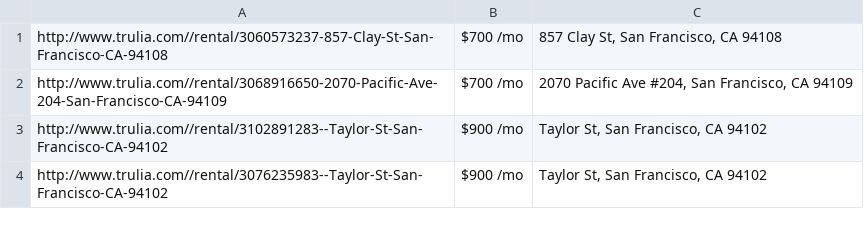
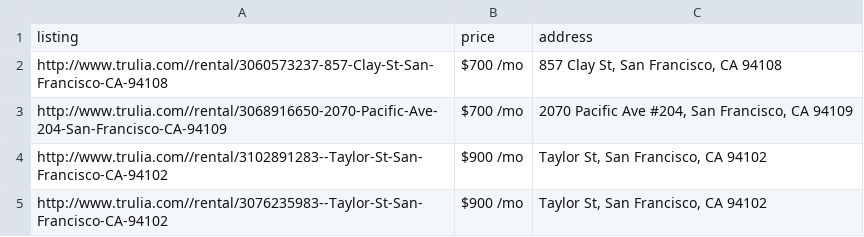
Before and after one commit to NathanielWroblewski/sf_overflow, a CSV file: blah.csv, drawn as a sheet; only a part is shown.

Commit message:
implemented the google maps api, loaded data from scraper into csv and imported into a fusion table, pulled data from fusion table onto map - NW

```diff
--- a/blah.csv
+++ b/blah.csv
@@ -1 +1,2 @@
+listing, price, address
 http://www.trulia.com//rental/3060573237-857-Clay-St-San-Francisco-CA-94108,$700 /mo,"857 Clay St, San Francisco, CA 94108"
```
Also changed, not shown: 4 other files.
